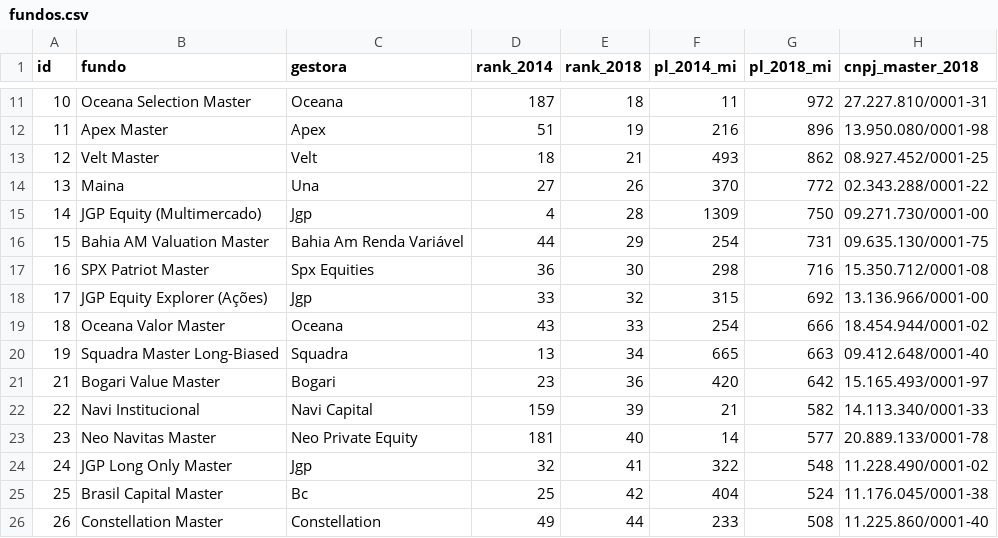
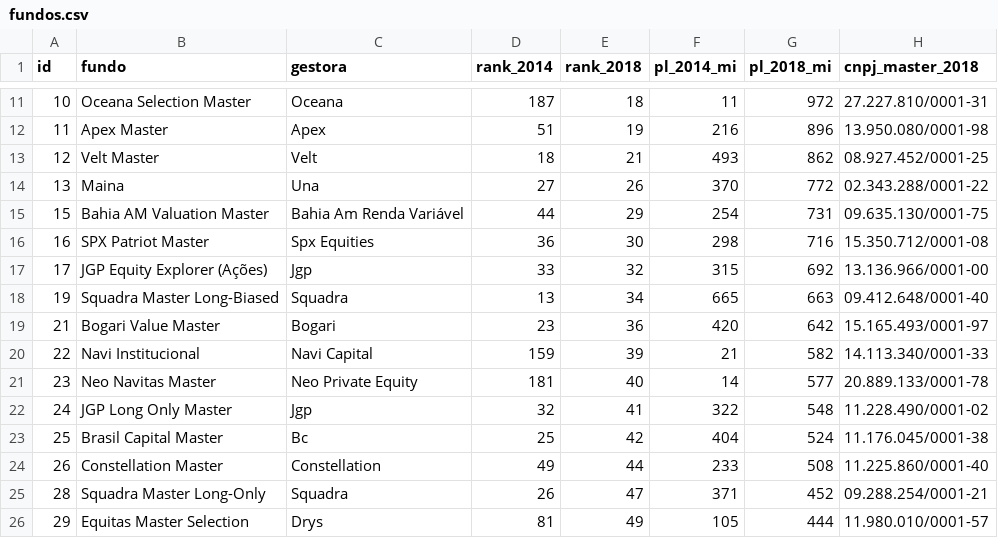
Before and after one commit to jgnsalles/Gestoras, a CSV file: output/dashboard/fundos.csv, drawn as a sheet; only a part is shown, gaps mark what is left out; the shorter side is filled out with more unchanged rows; the diff names each change by its address in the sheet, - before the commit and + after, or states it on an @@ line.

```diff
--- a/output/dashboard/fundos.csv
+++ b/output/dashboard/fundos.csv
-row 15: 14 | JGP Equity (Multimercado) | Jgp | 4 | 28 | 1309 | 750 | 09.271.730/0001-00
-row 19: 18 | Oceana Valor Master | Oceana | 43 | 33 | 254 | 666 | 18.454.944/0001-02
```
Also changed, not shown: 6 other files.
